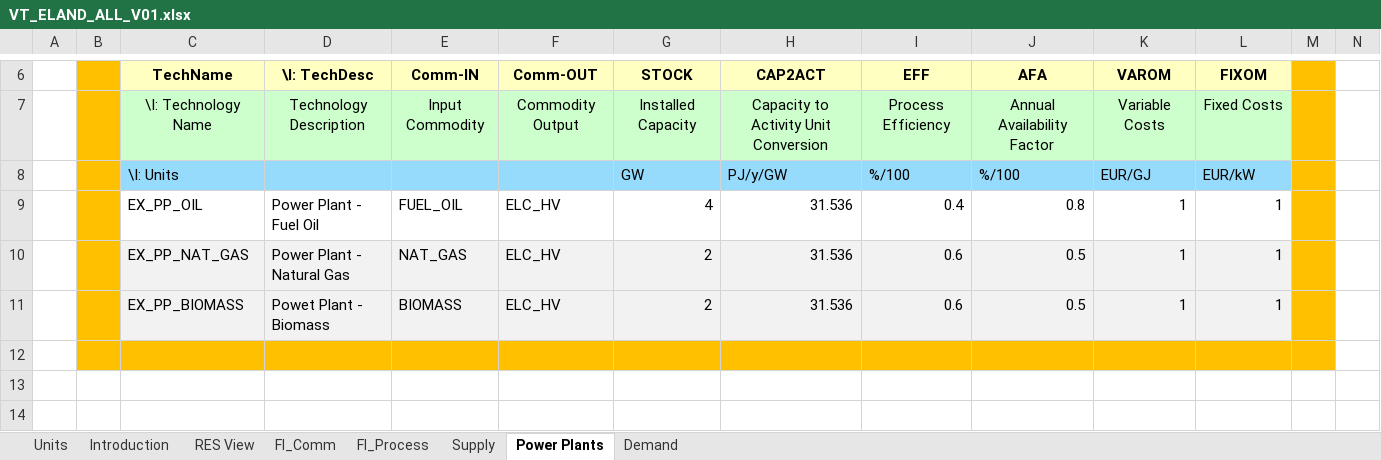
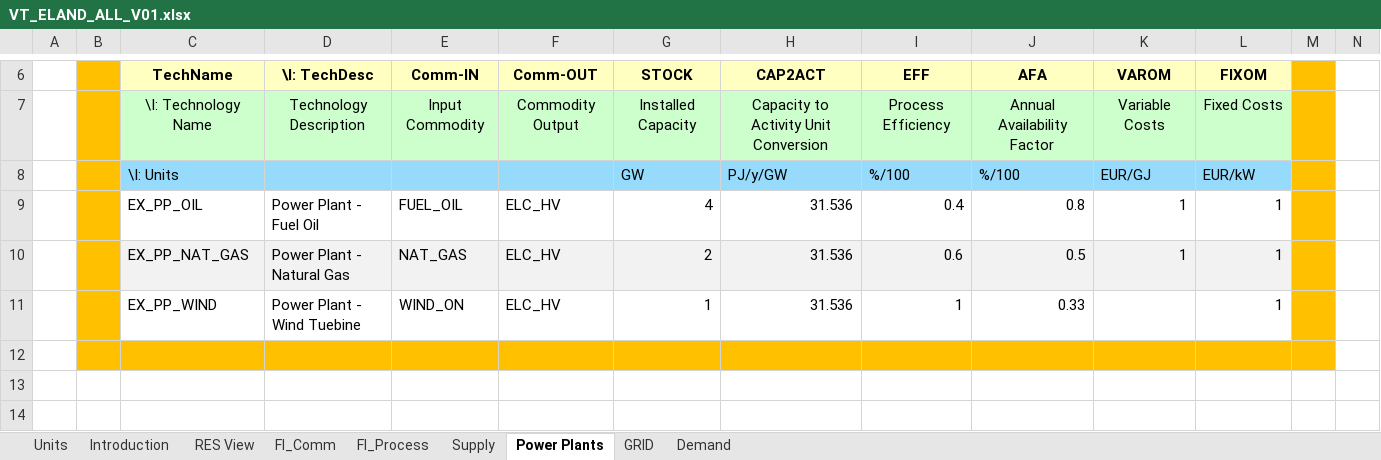
Before and after one commit to Mateusz8153/SES_2025, an Excel workbook: VT_ELAND_ALL_V01.xlsx, sheet Power Plants, drawn as a sheet; only a part is shown, gaps mark what is left out; values as stored, in another font and other column widths than the file's, no borders; charts and pictures not drawn; removed rows and columns are numbered as before the commit, all else as after; rows hold the shown columns only; the diff names each change by its address in the sheet, - before the commit and + after, or states it on an @@ line.

```diff
--- a/VT_ELAND_ALL_V01.xlsx (sheet Power Plants)
+++ b/VT_ELAND_ALL_V01.xlsx (sheet Power Plants)
+sheet tab: GRID
-row 11:  |  | EX_PP_BIOMASS | Powet Plant - Biomass | BIOMASS | ELC_HV | 2 | 31.536 | 0.6 | 0.5 | 1 | 1
+row 11:  |  | EX_PP_WIND | Power Plant - Wind Tuebine | WIND_ON | ELC_HV | 1 | 31.536 | 1 | 0.33 |  | 1
```
Also changed, not shown: sheet Demand, sheet FI_Process, sheet FI_Comm, sheet Supply, sheet Units, formulas that keep their value, SysSettings.xlsx.
